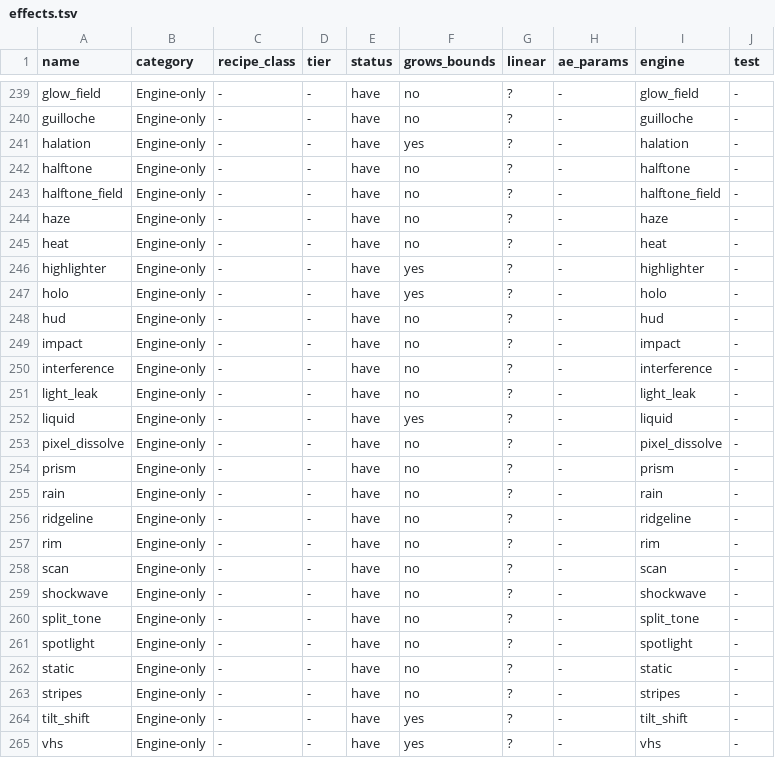
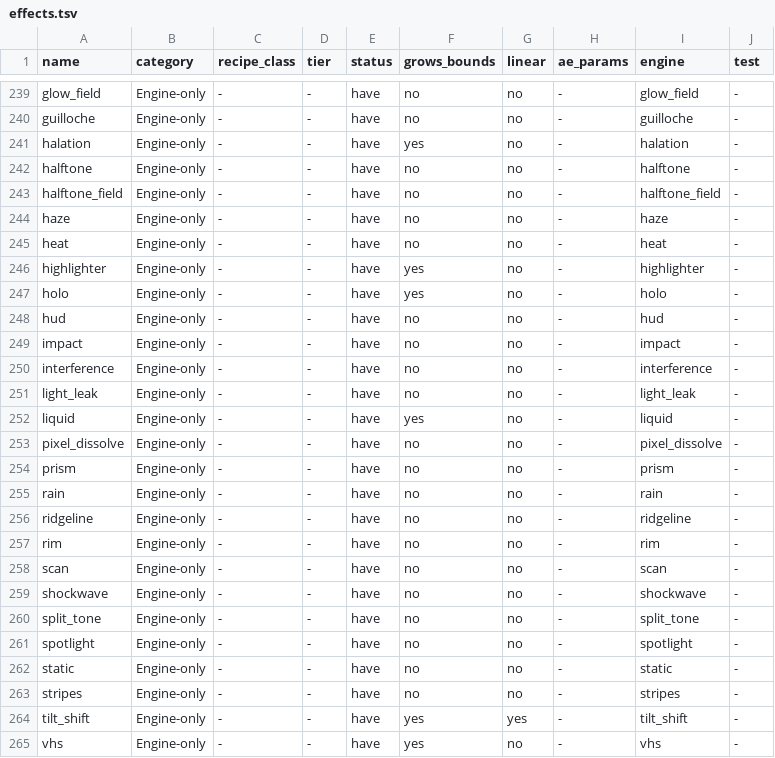
Before and after one commit to shri30yans/turbomotion, a TSV file: parity/effects.tsv, drawn as a sheet; only a part is shown, gaps mark what is left out; the diff covers the shown part only; the diff names each change by its address in the sheet, - before the commit and + after, or states it on an @@ line.

```diff
--- a/parity/effects.tsv
+++ b/parity/effects.tsv
-G239:G263 (linear): ?
+G239:G263 (linear): no
-G264 (linear): ?
+G264 (linear): yes
-G265 (linear): ?
+G265 (linear): no
```
Also changed, not shown: 64 edited cells elsewhere in this file, parity/MATRIX.tsv, 56 other files.
